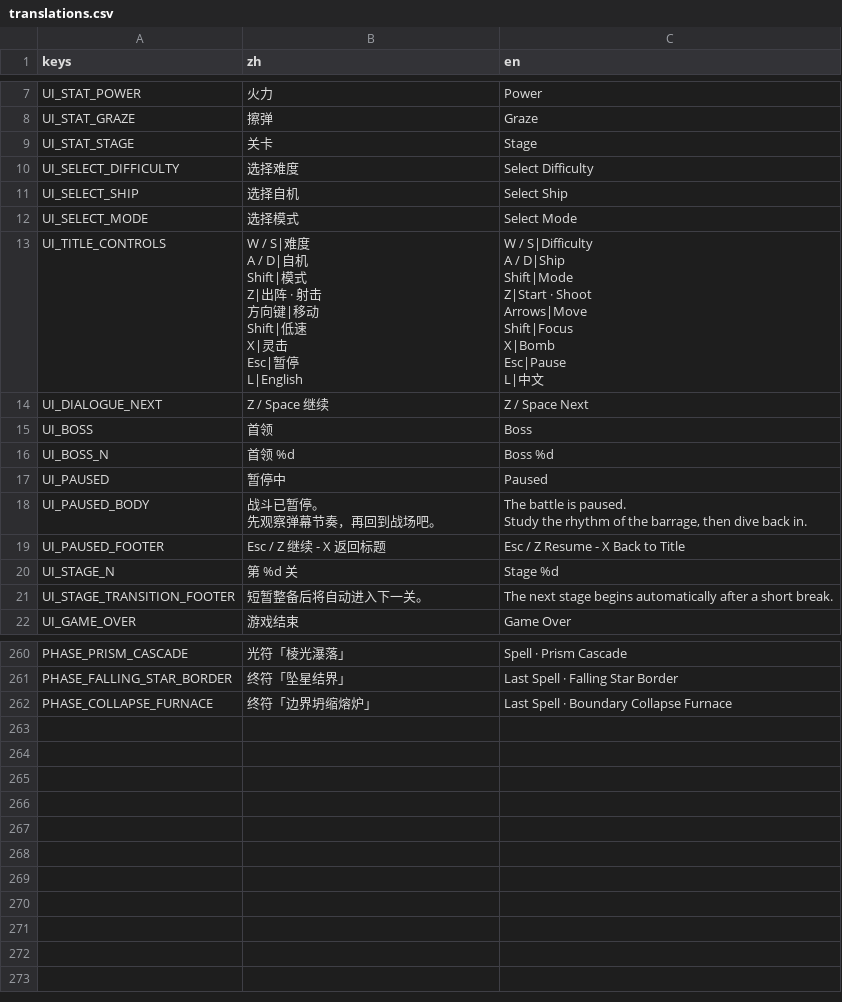
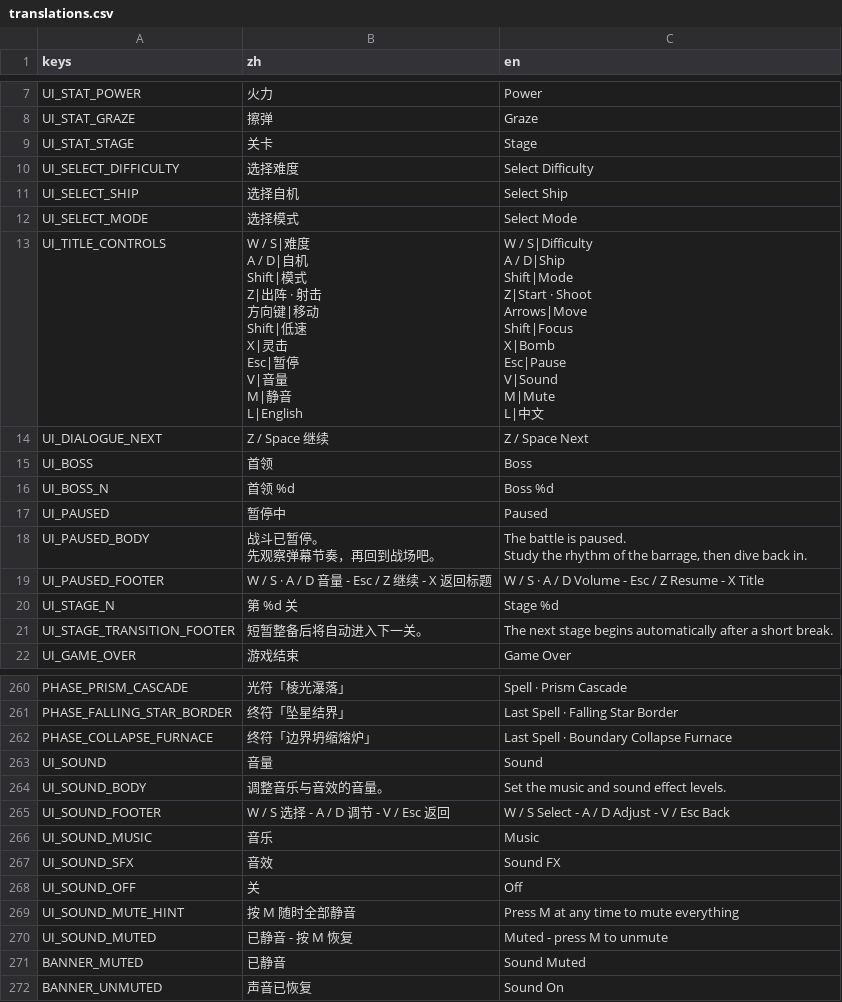
Before and after one commit to KuthorX/dan-mu, a CSV file: i18n/translations.csv, drawn as a sheet; only a part is shown, gaps mark what is left out.

```diff
--- a/i18n/translations.csv
+++ b/i18n/translations.csv
@@ -12,19 +12,23 @@ UI_SELECT_SHIP,选择自机,Select Ship
 UI_SELECT_MODE,选择模式,Select Mode
-UI_TITLE_CONTROLS,"W / S|难度
-A / D|自机
-Shift|模式
-Z|出阵 · 射击
-方向键|移动
-Shift|低速
-X|灵击
-Esc|暂停
-L|English","W / S|Difficulty
-A / D|Ship
-Shift|Mode
-Z|Start · Shoot
-Arrows|Move
-Shift|Focus
-X|Bomb
-Esc|Pause
-L|中文"
+UI_TITLE_CONTROLS,"W / S|难度
+A / D|自机
+Shift|模式
+Z|出阵 · 射击
+方向键|移动
+Shift|低速
+X|灵击
+Esc|暂停
+V|音量
+M|静音
+L|English","W / S|Difficulty
+A / D|Ship
+Shift|Mode
+Z|Start · Shoot
+Arrows|Move
+Shift|Focus
+X|Bomb
+Esc|Pause
+V|Sound
+M|Mute
+L|中文"
 UI_DIALOGUE_NEXT,Z / Space 继续,Z / Space  Next
@@ -36,3 +40,3 @@ UI_PAUSED_BODY,"战斗已暂停。
 Study the rhythm of the barrage, then dive back in."
-UI_PAUSED_FOOTER,Esc / Z 继续  -  X 返回标题,Esc / Z Resume  -  X Back to Title
+UI_PAUSED_FOOTER,W / S · A / D 音量  -  Esc / Z 继续  -  X 返回标题,W / S · A / D Volume  -  Esc / Z Resume  -  X Title
 UI_STAGE_N,第 %d 关,Stage %d
@@ -284 +288,11 @@ PHASE_FALLING_STAR_BORDER,终符「坠星结界」,Last Spell · Falling Star Bo
 PHASE_COLLAPSE_FURNACE,终符「边界坍缩熔炉」,Last Spell · Boundary Collapse Furnace
+UI_SOUND,音量,Sound
+UI_SOUND_BODY,调整音乐与音效的音量。,Set the music and sound effect levels.
+UI_SOUND_FOOTER,W / S 选择  -  A / D 调节  -  V / Esc 返回,W / S Select  -  A / D Adjust  -  V / Esc Back
+UI_SOUND_MUSIC,音乐,Music
+UI_SOUND_SFX,音效,Sound FX
+UI_SOUND_OFF,关,Off
+UI_SOUND_MUTE_HINT,按 M 随时全部静音,Press M at any time to mute everything
+UI_SOUND_MUTED,已静音  -  按 M 恢复,Muted  -  press M to unmute
+BANNER_MUTED,已静音,Sound Muted
+BANNER_UNMUTED,声音已恢复,Sound On
```
Also changed, not shown: 15 other files.
